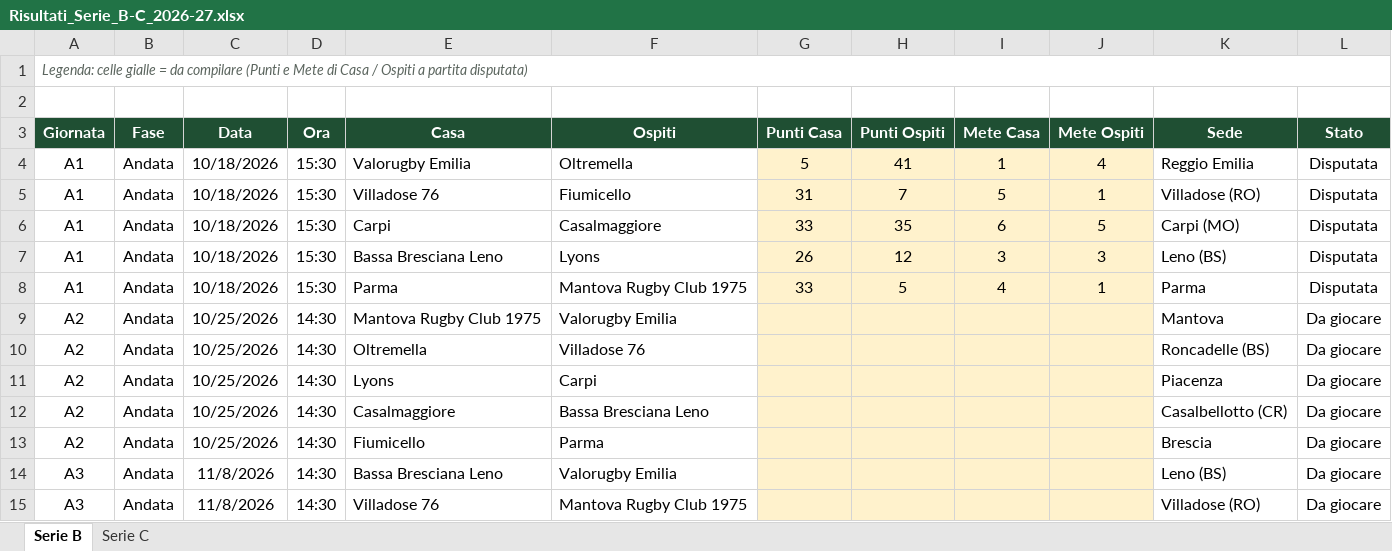
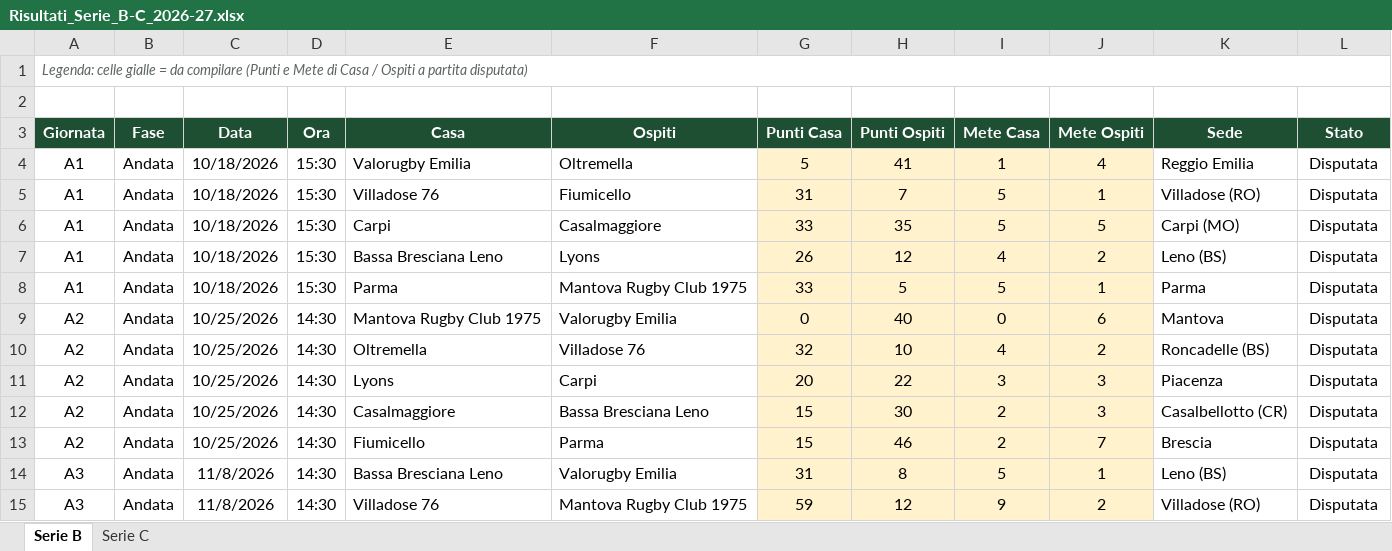
Before and after one commit to Max-Roversi/rugby-borgo-pubblico, an Excel workbook: Risultati_Serie_B-C_2026-27.xlsx, sheet Serie B, drawn as a sheet; only a part is shown; values as stored, in another font and other column widths than the file's, no borders; the diff covers the shown part only; the diff names each change by its address in the sheet, - before the commit and + after, or states it on an @@ line.

```diff
--- a/Risultati_Serie_B-C_2026-27.xlsx (sheet Serie B)
+++ b/Risultati_Serie_B-C_2026-27.xlsx (sheet Serie B)
-I6 (Mete Casa): 6
+I6 (Mete Casa): 5
-I7 (Mete Casa): 3
+I7 (Mete Casa): 4
-J7 (Mete Ospiti): 3
+J7 (Mete Ospiti): 2
-I8 (Mete Casa): 4
+I8 (Mete Casa): 5
-G9 (Punti Casa): (empty)
+G9 (Punti Casa): 0
-H9 (Punti Ospiti): (empty)
+H9 (Punti Ospiti): 40
-I9 (Mete Casa): (empty)
+I9 (Mete Casa): 0
-J9 (Mete Ospiti): (empty)
+J9 (Mete Ospiti): 6
-L9:L15 (Stato): Da giocare
+L9:L15 (Stato): Disputata
-G10 (Punti Casa): (empty)
+G10 (Punti Casa): 32
-H10 (Punti Ospiti): (empty)
+H10 (Punti Ospiti): 10
-I10 (Mete Casa): (empty)
+I10 (Mete Casa): 4
-J10 (Mete Ospiti): (empty)
+J10 (Mete Ospiti): 2
-G11 (Punti Casa): (empty)
+G11 (Punti Casa): 20
-H11 (Punti Ospiti): (empty)
+H11 (Punti Ospiti): 22
-I11 (Mete Casa): (empty)
+I11 (Mete Casa): 3
-J11:J12 (Mete Ospiti): (empty)
+J11:J12 (Mete Ospiti): 3
-G12:G13 (Punti Casa): (empty)
+G12:G13 (Punti Casa): 15
-H12 (Punti Ospiti): (empty)
+H12 (Punti Ospiti): 30
-I12:I13 (Mete Casa): (empty)
+I12:I13 (Mete Casa): 2
-H13 (Punti Ospiti): (empty)
+H13 (Punti Ospiti): 46
-J13 (Mete Ospiti): (empty)
+J13 (Mete Ospiti): 7
-G14 (Punti Casa): (empty)
+G14 (Punti Casa): 31
-H14 (Punti Ospiti): (empty)
+H14 (Punti Ospiti): 8
-I14 (Mete Casa): (empty)
+I14 (Mete Casa): 5
-J14 (Mete Ospiti): (empty)
+J14 (Mete Ospiti): 1
-G15 (Punti Casa): (empty)
+G15 (Punti Casa): 59
-H15 (Punti Ospiti): (empty)
+H15 (Punti Ospiti): 12
-I15 (Mete Casa): (empty)
+I15 (Mete Casa): 9
-J15 (Mete Ospiti): (empty)
+J15 (Mete Ospiti): 2
```
Also changed, not shown: 40 edited cells elsewhere in this sheet, sheet Serie C.
